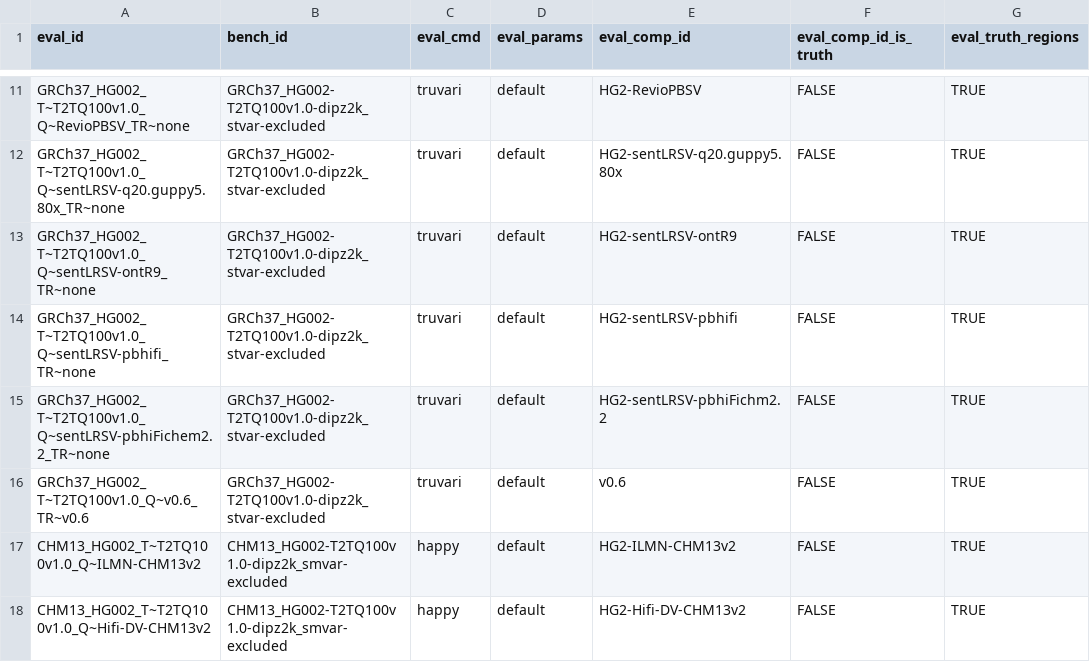
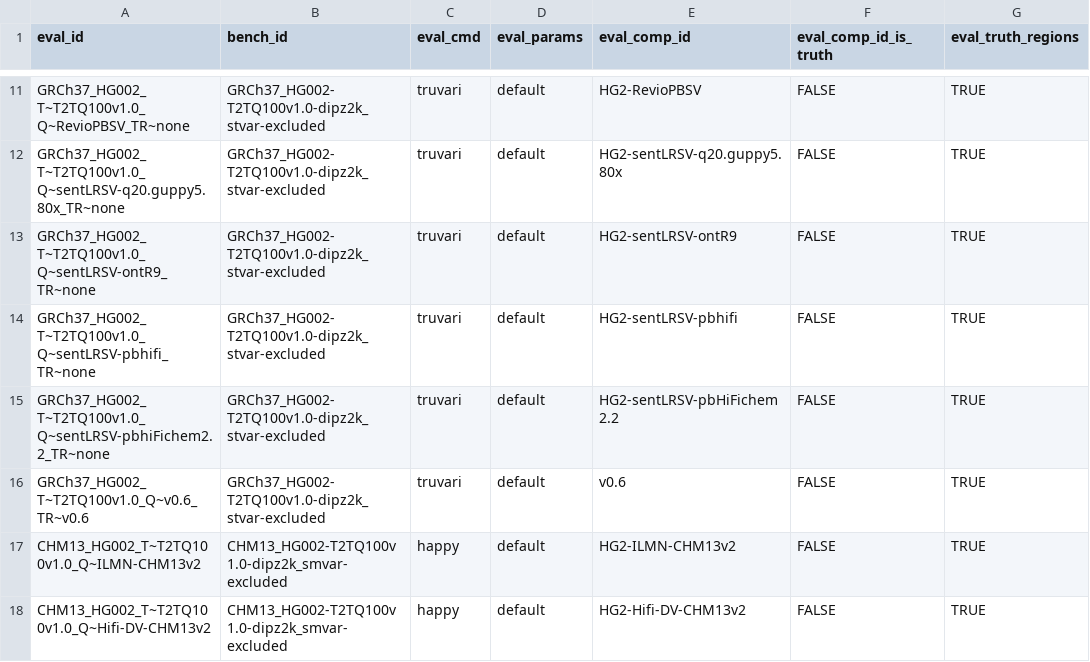
Before and after one commit to usnistgov/defrabb, a TSV file: config/analyses_20240209_v0.014_HG002.tsv, drawn as a sheet; only a part is shown, gaps mark what is left out; the diff names each change by its address in the sheet, - before the commit and + after, or states it on an @@ line.

Commit message:
fix id typo
Former-commit-id: 56bfb9c7703703880a4b7a5265794de9775ba0bd

```diff
--- a/config/analyses_20240209_v0.014_HG002.tsv
+++ b/config/analyses_20240209_v0.014_HG002.tsv
-E15 (eval_comp_id): HG2-sentLRSV-pbhiFichm2.2
+E15 (eval_comp_id): HG2-sentLRSV-pbHiFichem2.2
```
